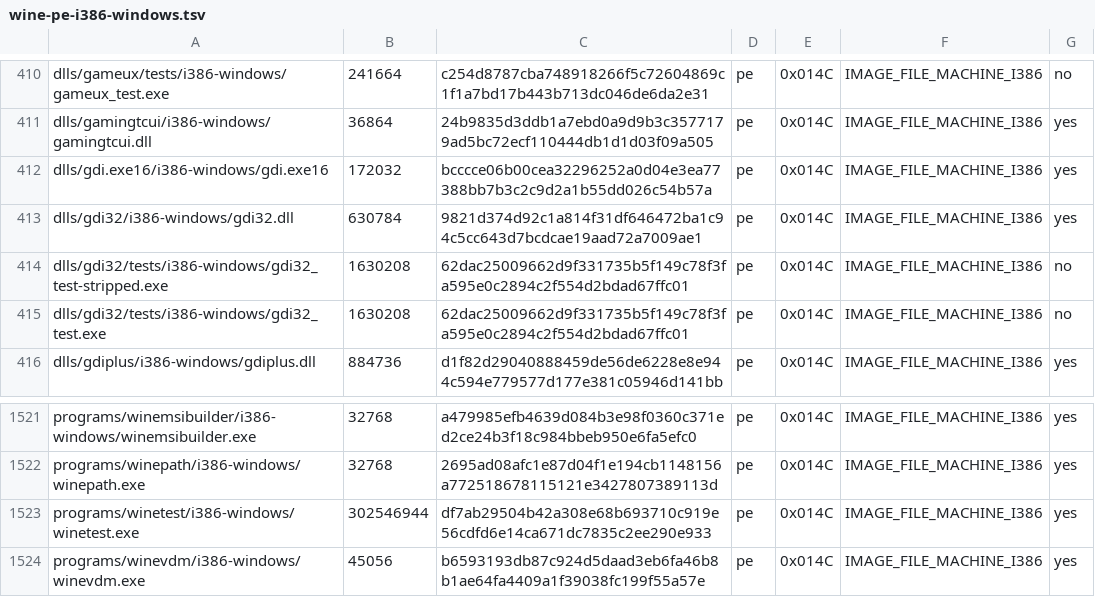
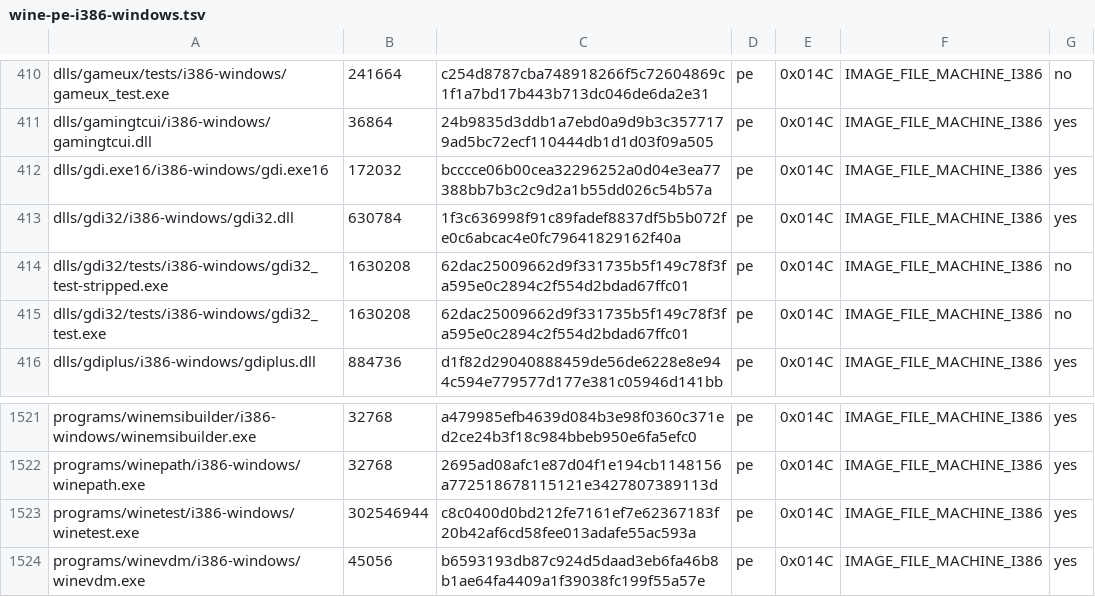
Before and after one commit to playportdev/playport, a TSV file: build/generated/wine-pe-i386-windows.tsv, drawn as a sheet; only a part is shown, gaps mark what is left out.

```diff
--- a/build/generated/wine-pe-i386-windows.tsv
+++ b/build/generated/wine-pe-i386-windows.tsv
@@ -412,3 +412,3 @@ dlls/gamingtcui/i386-windows/gamingtcui.dll	36864	24b9835d3ddb1a7ebd0a9d9b3c3577
 dlls/gdi.exe16/i386-windows/gdi.exe16	172032	bcccce06b00cea32296252a0d04e3ea77388bb7b3c2c9d2a1b55dd026c54b57a	pe	0x014C	IMAGE_FILE_MACHINE_I386	yes
-dlls/gdi32/i386-windows/gdi32.dll	630784	9821d374d92c1a814f31df646472ba1c94c5cc643d7bcdcae19aad72a7009ae1	pe	0x014C	IMAGE_FILE_MACHINE_I386	yes
+dlls/gdi32/i386-windows/gdi32.dll	630784	1f3c636998f91c89fadef8837df5b5b072fe0c6abcac4e0fc79641829162f40a	pe	0x014C	IMAGE_FILE_MACHINE_I386	yes
 dlls/gdi32/tests/i386-windows/gdi32_test-stripped.exe	1630208	62dac25009662d9f331735b5f149c78f3fa595e0c2894c2f554d2bdad67ffc01	pe	0x014C	IMAGE_FILE_MACHINE_I386	no
@@ -1522,3 +1522,3 @@ programs/winemsibuilder/i386-windows/winemsibuilder.exe	32768	a479985efb4639d084
 programs/winepath/i386-windows/winepath.exe	32768	2695ad08afc1e87d04f1e194cb1148156a772518678115121e3427807389113d	pe	0x014C	IMAGE_FILE_MACHINE_I386	yes
-programs/winetest/i386-windows/winetest.exe	302546944	df7ab29504b42a308e68b693710c919e56cdfd6e14ca671dc7835c2ee290e933	pe	0x014C	IMAGE_FILE_MACHINE_I386	yes
+programs/winetest/i386-windows/winetest.exe	302546944	c8c0400d0bd212fe7161ef7e62367183f20b42af6cd58fee013adafe55ac593a	pe	0x014C	IMAGE_FILE_MACHINE_I386	yes
 programs/winevdm/i386-windows/winevdm.exe	45056	b6593193db87c924d5daad3eb6fa46b8b1ae64fa4409a1f39038fc199f55a57e	pe	0x014C	IMAGE_FILE_MACHINE_I386	yes
```
Also changed, not shown: app/artifacts.tsv, build/generated/wine-pe-aarch64-windows.tsv, 10 other files.
